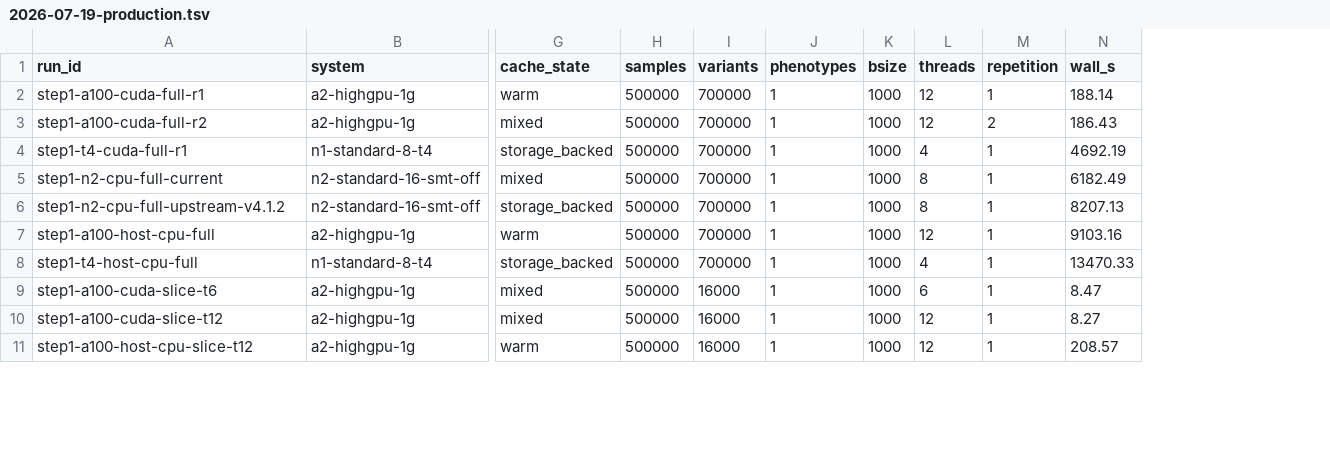
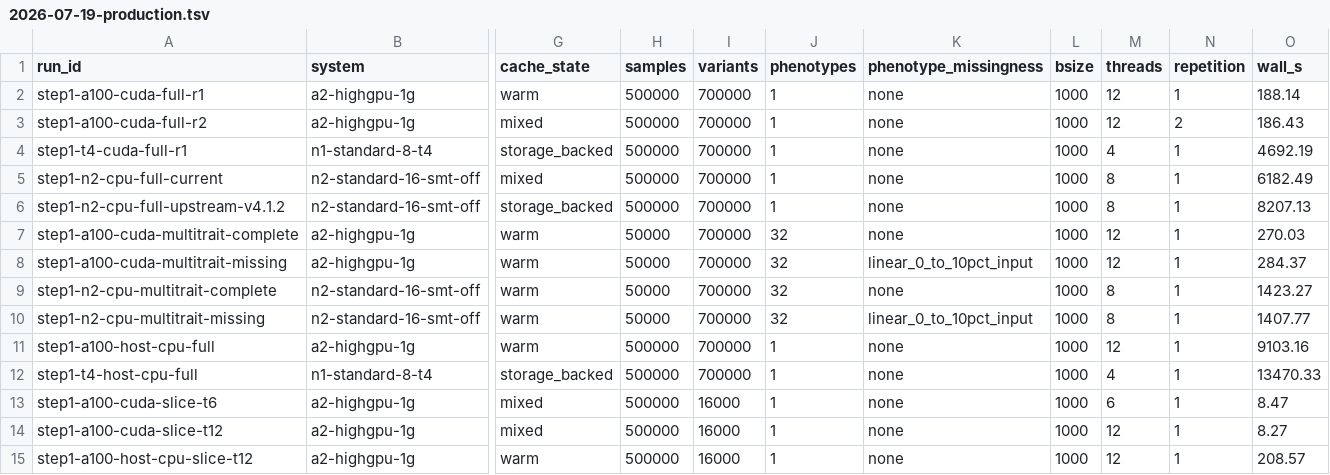
Before and after one commit to carbocation/regenie, a TSV file: scripts/benchmark/results/2026-07-19-production.tsv, drawn as a sheet; only a part is shown, gaps mark what is left out; rows hold the shown columns only; the diff names each change by its address in the sheet, - before the commit and + after, or states it on an @@ line.

Commit message:
bench: add realistic multi-phenotype profile

```diff
--- a/scripts/benchmark/results/2026-07-19-production.tsv
+++ b/scripts/benchmark/results/2026-07-19-production.tsv
+column K (phenotype_missingness), rows 2-6: all none; rows 11-15: all none
+row 7: step1-a100-cuda-multitrait-complete | a2-highgpu-1g | warm | 50000 | 700000 | 32 | none | 1000 | 12 | 1 | 270.03
+row 8: step1-a100-cuda-multitrait-missing | a2-highgpu-1g | warm | 50000 | 700000 | 32 | linear_0_to_10pct_input | 1000 | 12 | 1 | 284.37
+row 9: step1-n2-cpu-multitrait-complete | n2-standard-16-smt-off | warm | 50000 | 700000 | 32 | none | 1000 | 8 | 1 | 1423.27
+row 10: step1-n2-cpu-multitrait-missing | n2-standard-16-smt-off | warm | 50000 | 700000 | 32 | linear_0_to_10pct_input | 1000 | 8 | 1 | 1407.77
```
Also changed, not shown: 3 other files.
